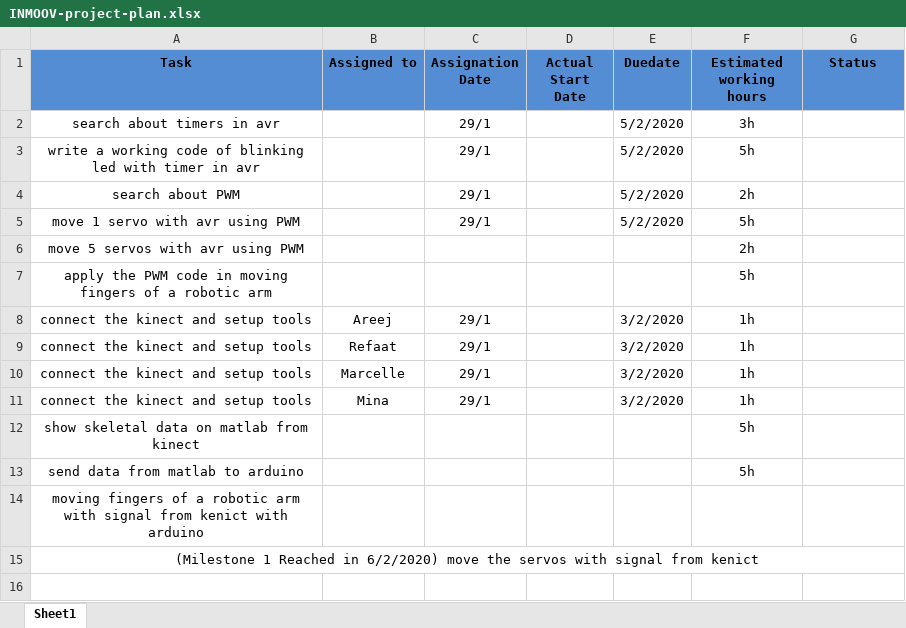
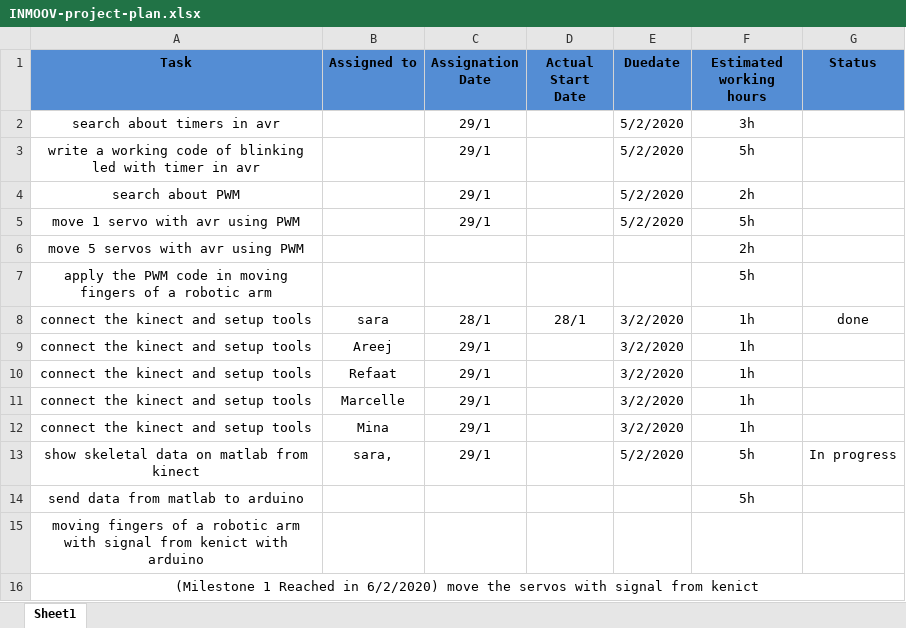
Before and after one commit to sarah-abdelrahman/INMOOV_project, an Excel workbook: Project Plan/INMOOV-project-plan.xlsx, sheet Sheet1, drawn as a sheet; values as stored, in another font and other column widths than the file's, no borders; addresses are those after the commit; the diff names each change by its address in the sheet, - before the commit and + after, or states it on an @@ line.

Commit message:
Update INMOOV-project-plan.xlsx
assign task to sara

```diff
--- a/Project Plan/INMOOV-project-plan.xlsx (sheet Sheet1)
+++ b/Project Plan/INMOOV-project-plan.xlsx (sheet Sheet1)
+row 8: connect the kinect and setup tools | sara | 28/1 | 28/1 | 3/2/2020 | 1h | done
-B13 (Assigned to): (empty)
+B13 (Assigned to): sara,
-C13 (Assignation Date): (empty)
+C13 (Assignation Date): 29/1
-E13 (Duedate): (empty)
+E13 (Duedate): 5/2/2020
-G13 (Status): (empty)
+G13 (Status): In progress
```
